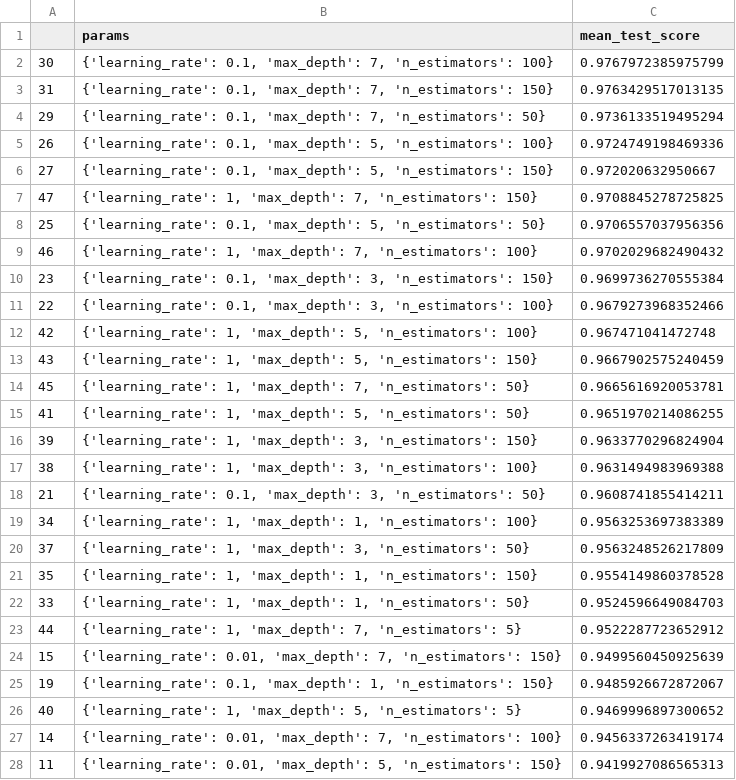
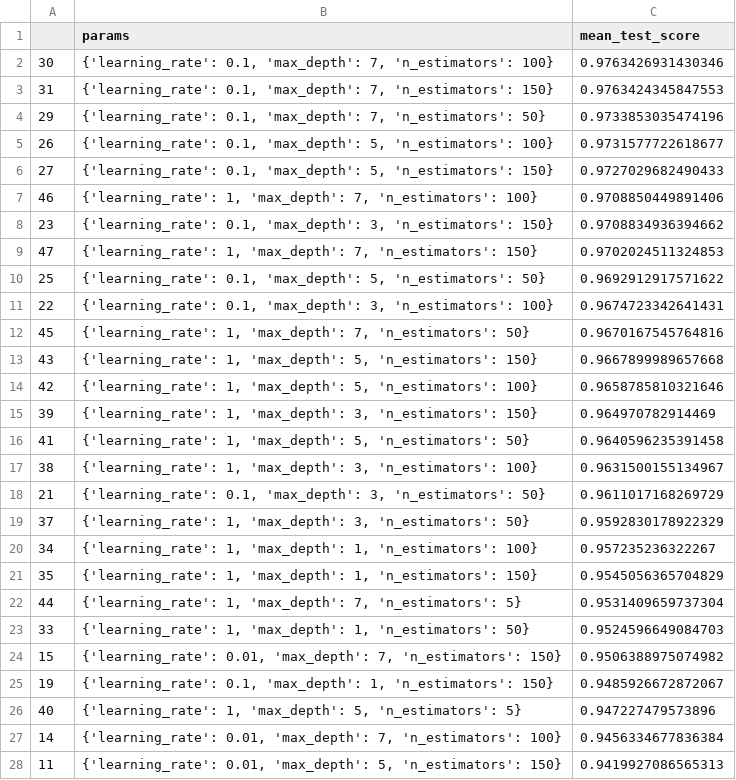
Before and after one commit to shahanHasan/Spam-Email-Classification-Adversarial-Attacks, a CSV file: comparison/Gradient_boosting_hyperparameters.csv, drawn as a sheet; only a part is shown; the diff covers the shown part only.

```diff
--- a/comparison/Gradient_boosting_hyperparameters.csv
+++ b/comparison/Gradient_boosting_hyperparameters.csv
@@ -1,28 +1,28 @@
 ,params,mean_test_score
-30,"{'learning_rate': 0.1, 'max_depth': 7, 'n_estimators': 100}",0.9767972385975799
-31,"{'learning_rate': 0.1, 'max_depth': 7, 'n_estimators': 150}",0.9763429517013135
-29,"{'learning_rate': 0.1, 'max_depth': 7, 'n_estimators': 50}",0.9736133519495294
-26,"{'learning_rate': 0.1, 'max_depth': 5, 'n_estimators': 100}",0.9724749198469336
-27,"{'learning_rate': 0.1, 'max_depth': 5, 'n_estimators': 150}",0.972020632950667
-47,"{'learning_rate': 1, 'max_depth': 7, 'n_estimators': 150}",0.9708845278725825
-25,"{'learning_rate': 0.1, 'max_depth': 5, 'n_estimators': 50}",0.9706557037956356
-46,"{'learning_rate': 1, 'max_depth': 7, 'n_estimators': 100}",0.9702029682490432
-23,"{'learning_rate': 0.1, 'max_depth': 3, 'n_estimators': 150}",0.9699736270555384
-22,"{'learning_rate': 0.1, 'max_depth': 3, 'n_estimators': 100}",0.9679273968352466
-42,"{'learning_rate': 1, 'max_depth': 5, 'n_estimators': 100}",0.967471041472748
-43,"{'learning_rate': 1, 'max_depth': 5, 'n_estimators': 150}",0.9667902575240459
-45,"{'learning_rate': 1, 'max_depth': 7, 'n_estimators': 50}",0.9665616920053781
-41,"{'learning_rate': 1, 'max_depth': 5, 'n_estimators': 50}",0.9651970214086255
-39,"{'learning_rate': 1, 'max_depth': 3, 'n_estimators': 150}",0.9633770296824904
-38,"{'learning_rate': 1, 'max_depth': 3, 'n_estimators': 100}",0.9631494983969388
-21,"{'learning_rate': 0.1, 'max_depth': 3, 'n_estimators': 50}",0.9608741855414211
-34,"{'learning_rate': 1, 'max_depth': 1, 'n_estimators': 100}",0.9563253697383389
-37,"{'learning_rate': 1, 'max_depth': 3, 'n_estimators': 50}",0.9563248526217809
-35,"{'learning_rate': 1, 'max_depth': 1, 'n_estimators': 150}",0.9554149860378528
+30,"{'learning_rate': 0.1, 'max_depth': 7, 'n_estimators': 100}",0.9763426931430346
+31,"{'learning_rate': 0.1, 'max_depth': 7, 'n_estimators': 150}",0.9763424345847553
+29,"{'learning_rate': 0.1, 'max_depth': 7, 'n_estimators': 50}",0.9733853035474196
+26,"{'learning_rate': 0.1, 'max_depth': 5, 'n_estimators': 100}",0.9731577722618677
+27,"{'learning_rate': 0.1, 'max_depth': 5, 'n_estimators': 150}",0.9727029682490433
+46,"{'learning_rate': 1, 'max_depth': 7, 'n_estimators': 100}",0.9708850449891406
+23,"{'learning_rate': 0.1, 'max_depth': 3, 'n_estimators': 150}",0.9708834936394662
+47,"{'learning_rate': 1, 'max_depth': 7, 'n_estimators': 150}",0.9702024511324853
+25,"{'learning_rate': 0.1, 'max_depth': 5, 'n_estimators': 50}",0.9692912917571622
+22,"{'learning_rate': 0.1, 'max_depth': 3, 'n_estimators': 100}",0.9674723342641431
+45,"{'learning_rate': 1, 'max_depth': 7, 'n_estimators': 50}",0.9670167545764816
+43,"{'learning_rate': 1, 'max_depth': 5, 'n_estimators': 150}",0.9667899989657668
+42,"{'learning_rate': 1, 'max_depth': 5, 'n_estimators': 100}",0.9658785810321646
+39,"{'learning_rate': 1, 'max_depth': 3, 'n_estimators': 150}",0.964970782914469
+41,"{'learning_rate': 1, 'max_depth': 5, 'n_estimators': 50}",0.9640596235391458
+38,"{'learning_rate': 1, 'max_depth': 3, 'n_estimators': 100}",0.9631500155134967
+21,"{'learning_rate': 0.1, 'max_depth': 3, 'n_estimators': 50}",0.9611017168269729
+37,"{'learning_rate': 1, 'max_depth': 3, 'n_estimators': 50}",0.9592830178922329
+34,"{'learning_rate': 1, 'max_depth': 1, 'n_estimators': 100}",0.957235236322267
+35,"{'learning_rate': 1, 'max_depth': 1, 'n_estimators': 150}",0.9545056365704829
+44,"{'learning_rate': 1, 'max_depth': 7, 'n_estimators': 5}",0.9531409659737304
 33,"{'learning_rate': 1, 'max_depth': 1, 'n_estimators': 50}",0.9524596649084703
-44,"{'learning_rate': 1, 'max_depth': 7, 'n_estimators': 5}",0.9522287723652912
-15,"{'learning_rate': 0.01, 'max_depth': 7, 'n_estimators': 150}",0.9499560450925639
+15,"{'learning_rate': 0.01, 'max_depth': 7, 'n_estimators': 150}",0.9506388975074982
 19,"{'learning_rate': 0.1, 'max_depth': 1, 'n_estimators': 150}",0.9485926672872067
-40,"{'learning_rate': 1, 'max_depth': 5, 'n_estimators': 5}",0.9469996897300652
-14,"{'learning_rate': 0.01, 'max_depth': 7, 'n_estimators': 100}",0.9456337263419174
+40,"{'learning_rate': 1, 'max_depth': 5, 'n_estimators': 5}",0.947227479573896
+14,"{'learning_rate': 0.01, 'max_depth': 7, 'n_estimators': 100}",0.9456334677836384
 11,"{'learning_rate': 0.01, 'max_depth': 5, 'n_estimators': 150}",0.9419927086565313
```
Also changed, not shown: 5 edited cells elsewhere in this file, Visuals/Metrics_Comparison.csv, comparison/All_models_and_classifiers.csv, 20 other files.
